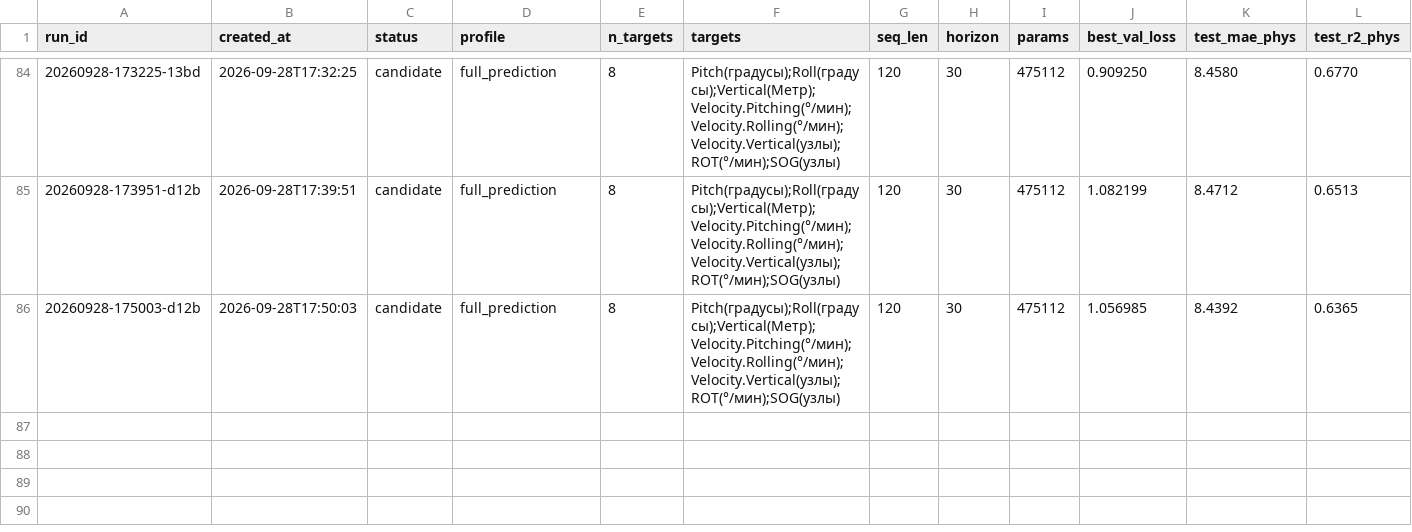
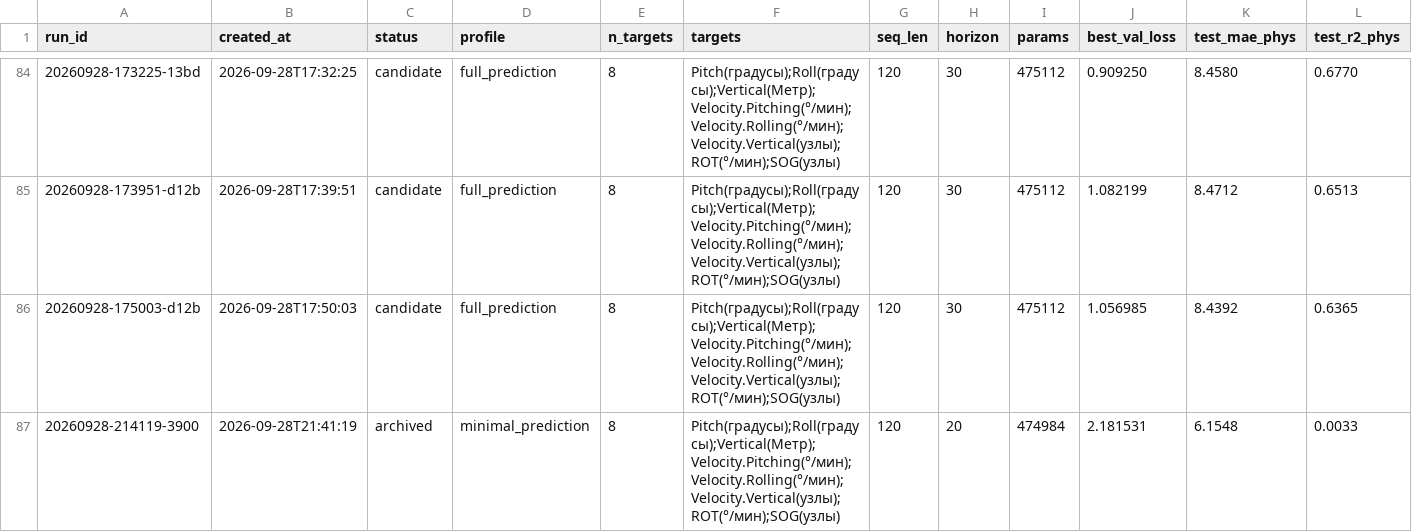
Before and after one commit to Ziflert/vessel-motion-prediction, a CSV file: models_archive/experiments.csv, drawn as a sheet; only a part is shown, gaps mark what is left out; rows hold the shown columns only; the diff names each change by its address in the sheet, - before the commit and + after, or states it on an @@ line.

Commit message:
Минимальный датасет + КУ ветра в инженерии (уточнение заказчика)
- data/features.py: относительный КУ ВЕТРА (Wind.direction − Course, sin/cos) —
  relative_wind_angle в config + все вызовы run_training/run_inference
- scripts/make_minimal_dataset.py → data/raw/your_data_minimal.csv: 17 колонок из 39
  (убраны координаты, STW-дубликат, Velocity.Yawing, вычисленные эффекты Moment/Force/Wind.*,
  константы; оставлены качка+SOG/ROT/Course+Rudder Order/State/RPM+Wave.Highest/Wave.speed/
  Wind.Force Summary+основы КУ) → 24 входа после инженерии
- профиль minimal_prediction в config (вход 24, цели 8); смоук-тест пройден
- docs/MINIMAL_DATASET.md v1.0: обоснование (статистика колонок) + литература
  (Edwards 2023: относительные КУ 0–330° + волновой вход; Tian&Song 2023: волна —
  главный возбуждающий фактор; обзор 20 моделей — без координат/моментов)
- Wind.Force Summary оставлен как единственный прокси ветра (заменить на Wind.speed при сборе)
- CONTEXT/PROJECT_OVERVIEW/RESEARCH_LOG синхронизированы

```diff
--- a/models_archive/experiments.csv
+++ b/models_archive/experiments.csv
+row 87: 20260928-214119-3900 | 2026-09-28T21:41:19 | archived | minimal_prediction | 8 | Pitch(градусы);Roll(градусы);Vertical(Метр);Velocity.Pitching(°/мин);Velocity.Rolling(°/мин);Velocity.Vertical(узлы);ROT(°/мин);SOG(узлы) | 120 | 20 | 474984 | 2.181531 | 6.1548 | 0.0033
```
Also changed, not shown: 13 other files.
